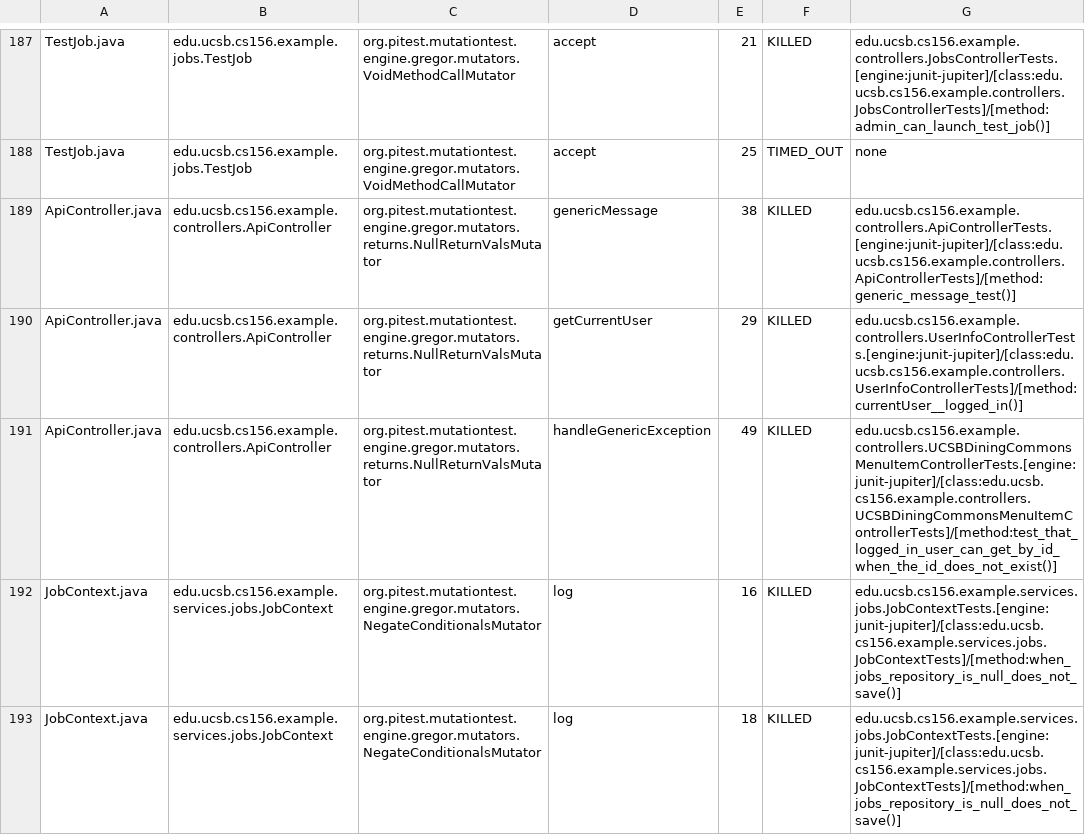
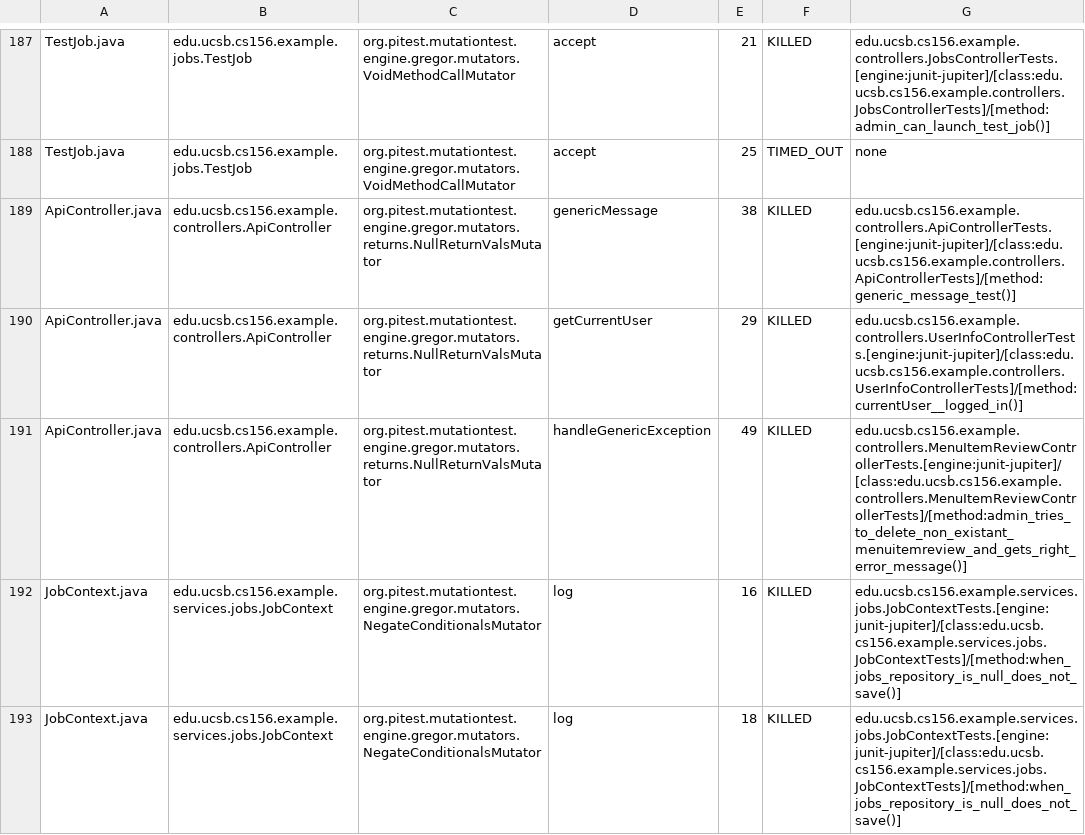
Before and after one commit to ucsb-cs156-s25/team02-s25-06, a CSV file: prs/113/pitest/mutations.csv, drawn as a sheet; only a part is shown, gaps mark what is left out.

Commit message:
Deploying to gh-pages from @ ucsb-cs156-s25/team02-s25-06@aaf8fd7dceb4474a1f65d5372dc9975684e4025b 🚀

```diff
--- a/prs/113/pitest/mutations.csv
+++ b/prs/113/pitest/mutations.csv
@@ -190,3 +190,3 @@ ApiController.java,edu.ucsb.cs156.example.controllers.ApiController,org.pitest.m
 ApiController.java,edu.ucsb.cs156.example.controllers.ApiController,org.pitest.mutationtest.engine.gregor.mutators.returns.NullReturnValsMutator,getCurrentUser,29,KILLED,edu.ucsb.cs156.example.controllers.UserInfoControllerTests.[engine:junit-jupiter]/[class:edu.ucsb.cs156.example.controllers.UserInfoControllerTests]/[method:currentUser__logged_in()]
-ApiController.java,edu.ucsb.cs156.example.controllers.ApiController,org.pitest.mutationtest.engine.gregor.mutators.returns.NullReturnValsMutator,handleGenericException,49,KILLED,edu.ucsb.cs156.example.controllers.UCSBDiningCommonsMenuItemControllerTests.[engine:junit-jupiter]/[class:edu.ucsb.cs156.example.controllers.UCSBDiningCommonsMenuItemControllerTests]/[method:test_that_logged_in_user_can_get_by_id_when_the_id_does_not_exist()]
+ApiController.java,edu.ucsb.cs156.example.controllers.ApiController,org.pitest.mutationtest.engine.gregor.mutators.returns.NullReturnValsMutator,handleGenericException,49,KILLED,edu.ucsb.cs156.example.controllers.MenuItemReviewControllerTests.[engine:junit-jupiter]/[class:edu.ucsb.cs156.example.controllers.MenuItemReviewControllerTests]/[method:admin_tries_to_delete_non_existant_menuitemreview_and_gets_right_error_message()]
 JobContext.java,edu.ucsb.cs156.example.services.jobs.JobContext,org.pitest.mutationtest.engine.gregor.mutators.NegateConditionalsMutator,log,16,KILLED,edu.ucsb.cs156.example.services.jobs.JobContextTests.[engine:junit-jupiter]/[class:edu.ucsb.cs156.example.services.jobs.JobContextTests]/[method:when_jobs_repository_is_null_does_not_save()]
```
Also changed, not shown: 21 other files.
